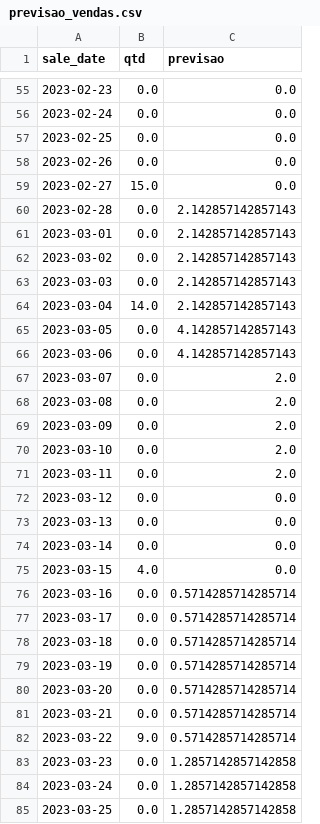
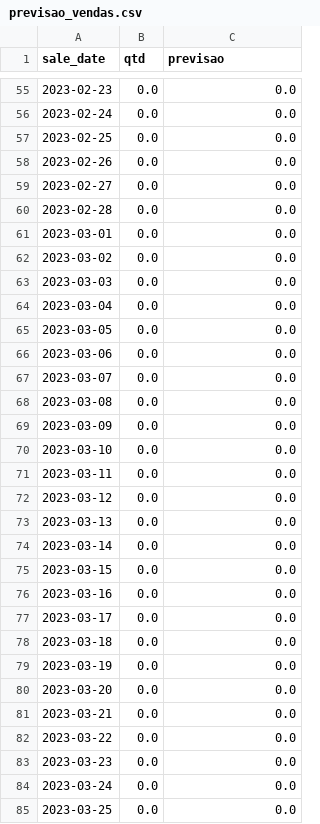
Before and after one commit to jhsribeiro/lh-nautical-data-challenge, a CSV file: datasets/processed/previsao_vendas.csv, drawn as a sheet; only a part is shown, gaps mark what is left out; the diff covers the shown part only.

Commit message:
Refactor notebook Q6_dimensao_calendario.ipynb: Update execution counts, fix DataFrame class name, and modify output formats. Remove unnecessary files and add SQL queries for data inspection and analysis.

```diff
--- a/datasets/processed/previsao_vendas.csv
+++ b/datasets/processed/previsao_vendas.csv
@@ -58,15 +58,15 @@ sale_date,qtd,previsao
 2023-02-26,0.0,0.0
-2023-02-27,15.0,0.0
-2023-02-28,0.0,2.142857142857143
-2023-03-01,0.0,2.142857142857143
-2023-03-02,0.0,2.142857142857143
-2023-03-03,0.0,2.142857142857143
-2023-03-04,14.0,2.142857142857143
-2023-03-05,0.0,4.142857142857143
-2023-03-06,0.0,4.142857142857143
-2023-03-07,0.0,2.0
-2023-03-08,0.0,2.0
-2023-03-09,0.0,2.0
-2023-03-10,0.0,2.0
-2023-03-11,0.0,2.0
+2023-02-27,0.0,0.0
+2023-02-28,0.0,0.0
+2023-03-01,0.0,0.0
+2023-03-02,0.0,0.0
+2023-03-03,0.0,0.0
+2023-03-04,0.0,0.0
+2023-03-05,0.0,0.0
+2023-03-06,0.0,0.0
+2023-03-07,0.0,0.0
+2023-03-08,0.0,0.0
+2023-03-09,0.0,0.0
+2023-03-10,0.0,0.0
+2023-03-11,0.0,0.0
 2023-03-12,0.0,0.0
@@ -74,12 +74,12 @@ sale_date,qtd,previsao
 2023-03-14,0.0,0.0
-2023-03-15,4.0,0.0
-2023-03-16,0.0,0.5714285714285714
-2023-03-17,0.0,0.5714285714285714
-2023-03-18,0.0,0.5714285714285714
-2023-03-19,0.0,0.5714285714285714
-2023-03-20,0.0,0.5714285714285714
-2023-03-21,0.0,0.5714285714285714
-2023-03-22,9.0,0.5714285714285714
-2023-03-23,0.0,1.2857142857142858
-2023-03-24,0.0,1.2857142857142858
-2023-03-25,0.0,1.2857142857142858
+2023-03-15,0.0,0.0
+2023-03-16,0.0,0.0
+2023-03-17,0.0,0.0
+2023-03-18,0.0,0.0
+2023-03-19,0.0,0.0
+2023-03-20,0.0,0.0
+2023-03-21,0.0,0.0
+2023-03-22,0.0,0.0
+2023-03-23,0.0,0.0
+2023-03-24,0.0,0.0
+2023-03-25,0.0,0.0
```
Also changed, not shown: 102 edited cells elsewhere in this file, 9 other files.
